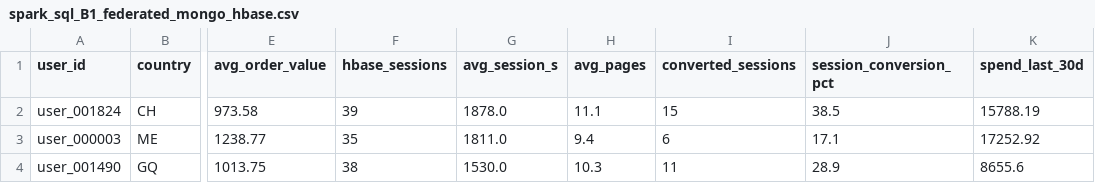
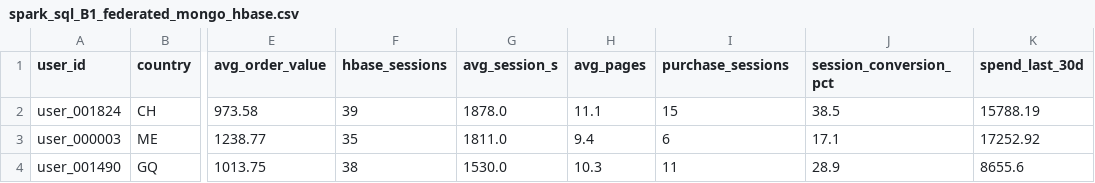
Before and after one commit to deliceseb97-gif/finalproject-dataanalytics-101371, a CSV file: output/results/spark_sql_B1_federated_mongo_hbase.csv, drawn as a sheet; only a part is shown, gaps mark what is left out; the diff names each change by its address in the sheet, - before the commit and + after, or states it on an @@ line.

```diff
--- a/output/results/spark_sql_B1_federated_mongo_hbase.csv
+++ b/output/results/spark_sql_B1_federated_mongo_hbase.csv
-I1: converted_sessions
+I1: purchase_sessions
```
Also changed, not shown: output/results/spark_sql_A3_funnel_by_device_referrer.csv, output/results/spark_sql_A5_weekday_hour.csv, 16 other files.
